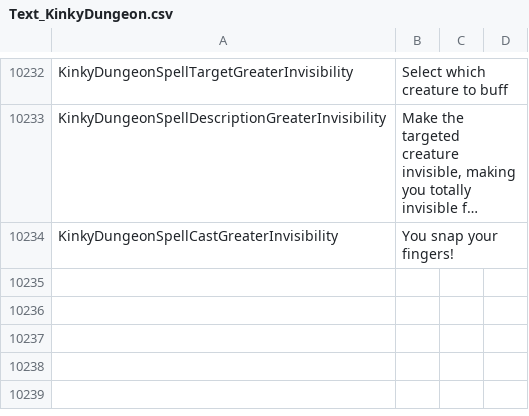
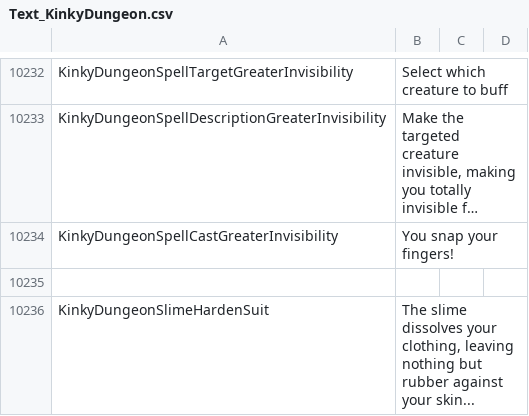
Before and after one commit to Ada18980/KinkiestDungeon, a CSV file: Screens/MiniGame/KinkyDungeon/Text_KinkyDungeon.csv, drawn as a sheet; only a part is shown, gaps mark what is left out; long unchanged cells end in …; the diff names each change by its address in the sheet, - before the commit and + after, or states it on an @@ line.

Commit message:
Some fixes and tweaks to slime to make it play nicer with restraints

```diff
--- a/Screens/MiniGame/KinkyDungeon/Text_KinkyDungeon.csv
+++ b/Screens/MiniGame/KinkyDungeon/Text_KinkyDungeon.csv
+row 10235: (empty)
+row 10236: KinkyDungeonSlimeHardenSuit | The slime dissolves your clothing, leaving nothing but rubber against your skin...
```
Also changed, not shown: 3 other files.
